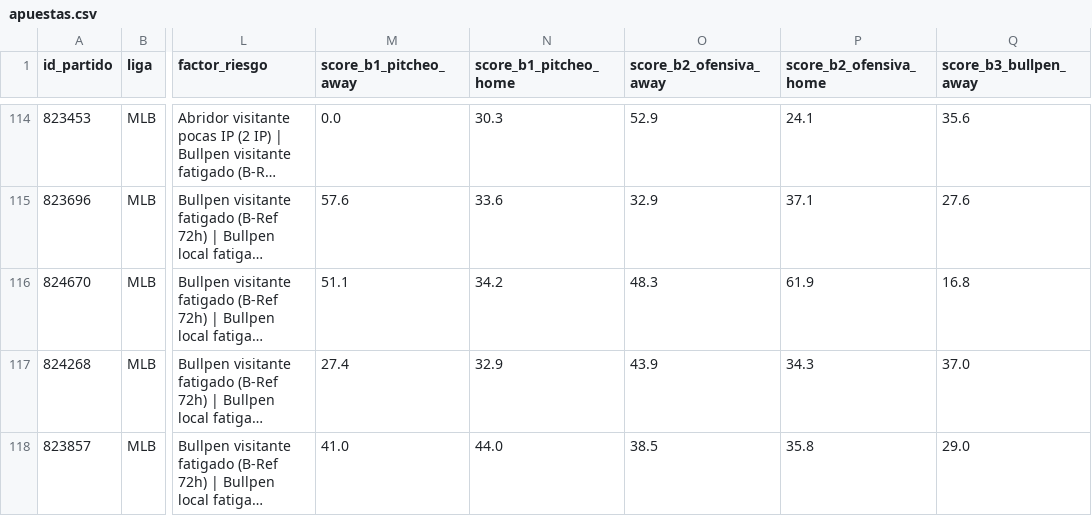
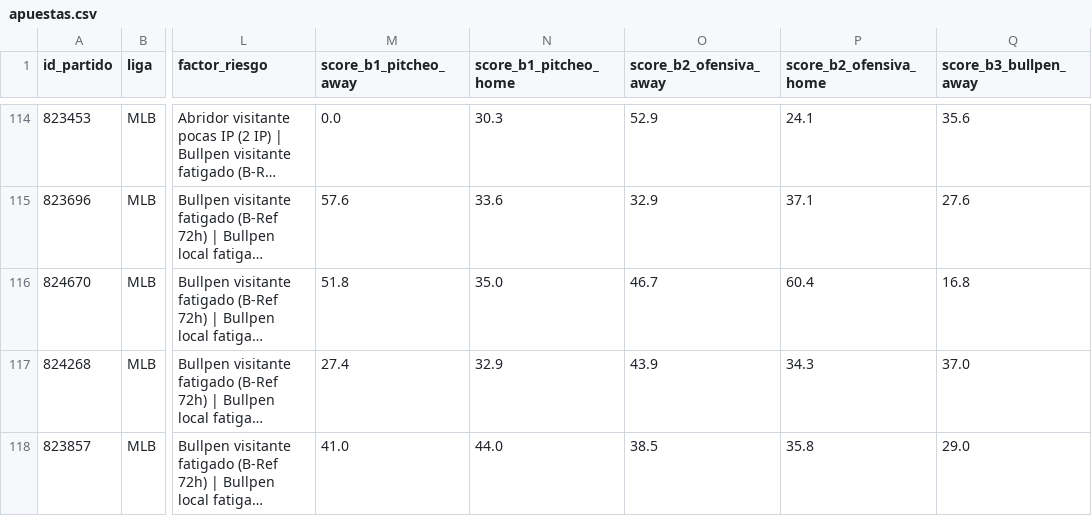
Before and after one commit to 05aptrading-jpg/ApuestasMLB, a CSV file: apuestas.csv, drawn as a sheet; only a part is shown, gaps mark what is left out; long unchanged cells end in …; the diff names each change by its address in the sheet, - before the commit and + after, or states it on an @@ line.

Commit message:
Actualizar apuestas.csv

```diff
--- a/apuestas.csv
+++ b/apuestas.csv
-M116 (score_b1_pitcheo_away): 51.1
+M116 (score_b1_pitcheo_away): 51.8
-N116 (score_b1_pitcheo_home): 34.2
+N116 (score_b1_pitcheo_home): 35.0
-O116 (score_b2_ofensiva_away): 48.3
+O116 (score_b2_ofensiva_away): 46.7
-P116 (score_b2_ofensiva_home): 61.9
+P116 (score_b2_ofensiva_home): 60.4
```
